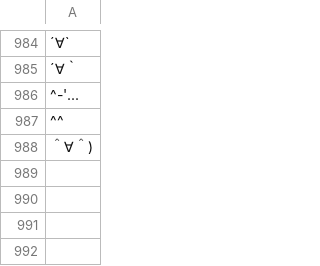
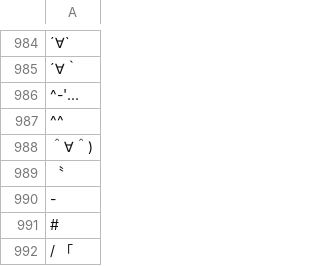
Before and after one commit to exploratory-io/public, a CSV file: stopwords/twitter_stopwords.csv, drawn as a sheet; only a part is shown, gaps mark what is left out; the diff names each change by its address in the sheet, - before the commit and + after, or states it on an @@ line.

Commit message:
stop words continue

```diff
--- a/stopwords/twitter_stopwords.csv
+++ b/stopwords/twitter_stopwords.csv
+row 989: 〝
+row 990: -
+row 991: #
+row 992: / 「
```
